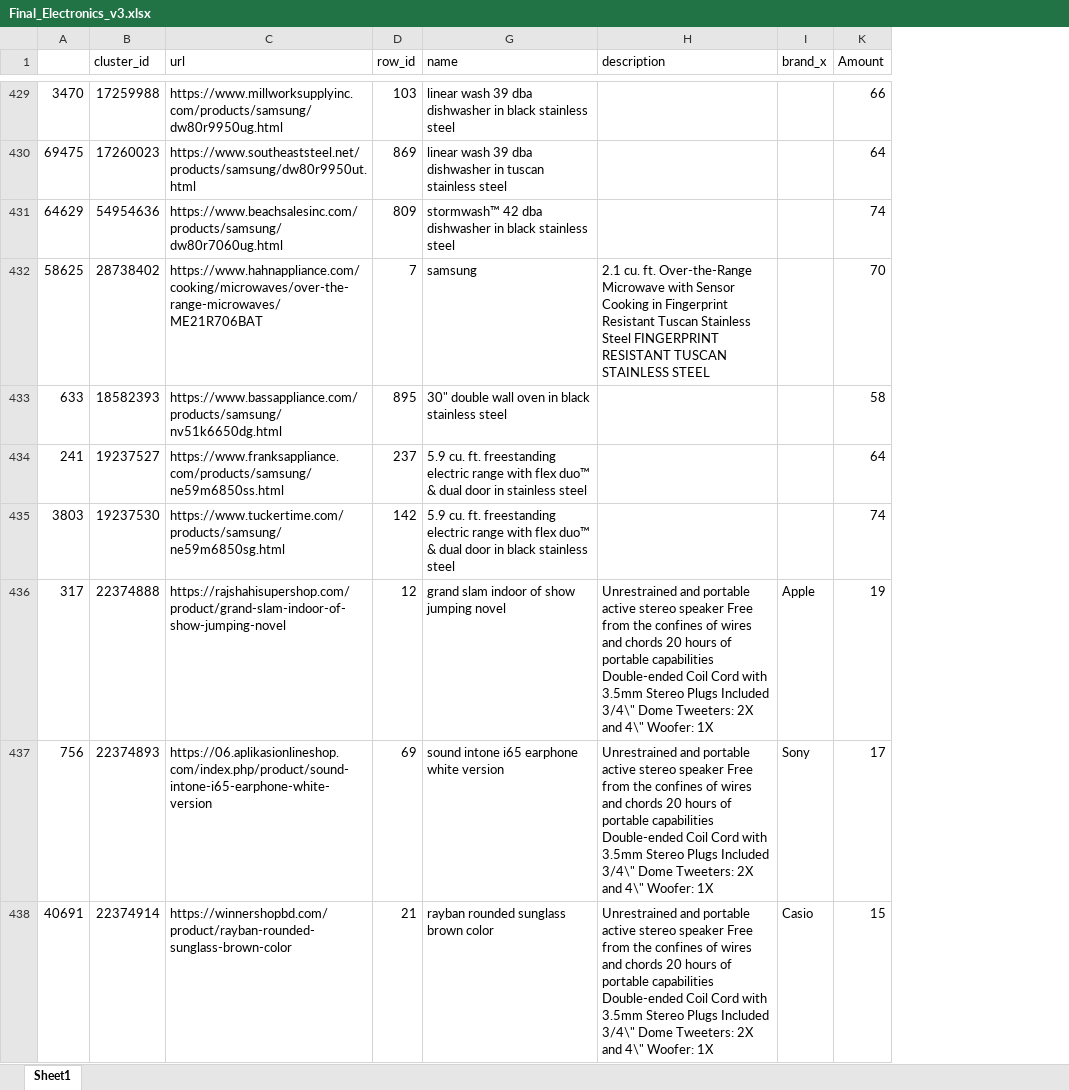
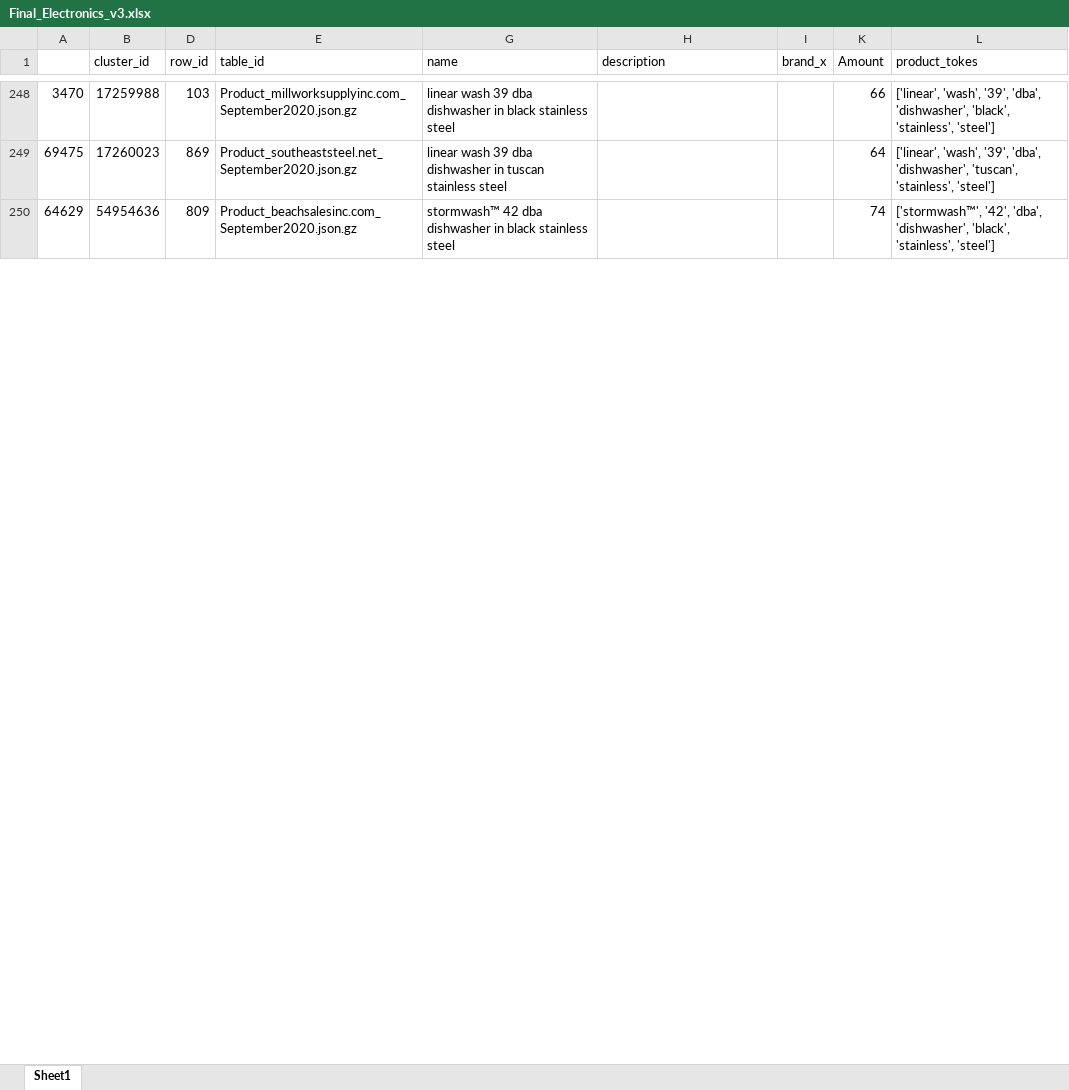
Before and after one commit to NiklasSabel/data_integration_using_deep_learning, an Excel workbook: notebooks/Final_Electronics_v3.xlsx, sheet Sheet1, drawn as a sheet; only a part is shown, gaps mark what is left out; values as stored, in another font and other column widths than the file's, no cell formats; removed rows and columns are numbered as before the commit, all else as after; the diff covers the shown part only; the diff names each change by its address in the sheet, - before the commit and + after, or states it on an @@ line.

Commit message:
Table distribution

```diff
--- a/notebooks/Final_Electronics_v3.xlsx (sheet Sheet1)
+++ b/notebooks/Final_Electronics_v3.xlsx (sheet Sheet1)
@@ column C (url) hidden, rows 429-431: https://www.millworksupplyinc.com/products/samsung/dw80r9950ug.html | https://www.southeaststeel.net/products/samsung/dw80r9950ut.html | https://www.beachsalesinc.com/products/samsung/dw80r7060ug.html @@
@@ column E (table_id) unhidden, rows 248-250: Product_millworksupplyinc.com_September2020.json.gz | Product_southeaststeel.net_September2020.json.gz | Product_beachsalesinc.com_September2020.json.gz @@
@@ column L (product_tokes) unhidden, rows 248-250: ['linear', 'wash', '39', 'dba', 'dishwasher', 'black', 'stainless', 'steel'] | ['linear', 'wash', '39', 'dba', 'dishwasher', 'tuscan', 'stainless', 'steel'] | ['stormwash™', '42', 'dba', 'dishwasher', 'black', 'stainless', 'steel'] @@
-row 432: 58625 | 28738402 | https://www.hahnappliance.com/cooking/microwaves/over-the-range-microwaves/ME21R706BAT | 7 | samsung | 2.1 cu. ft. Over-the-Range Microwave with Sensor Cooking in Fingerprint Resistant Tuscan Stainless Steel FINGERPRINT RESISTANT TUSCAN STAINLESS STEEL |  | 70
-row 433: 633 | 18582393 | https://www.bassappliance.com/products/samsung/nv51k6650dg.html | 895 | 30" double wall oven in black stainless steel |  |  | 58
-row 434: 241 | 19237527 | https://www.franksappliance.com/products/samsung/ne59m6850ss.html | 237 | 5.9 cu. ft. freestanding electric range with flex duo™ & dual door in stainless steel |  |  | 64
-row 435: 3803 | 19237530 | https://www.tuckertime.com/products/samsung/ne59m6850sg.html | 142 | 5.9 cu. ft. freestanding electric range with flex duo™ & dual door in black stainless steel |  |  | 74
-row 436: 317 | 22374888 | https://rajshahisupershop.com/product/grand-slam-indoor-of-show-jumping-novel | 12 | grand slam indoor of show jumping novel | Unrestrained and portable active stereo speaker Free from the confines of wires and chords 20 hours of portable capabilities Double-ended Coil Cord with 3.5mm Stereo Plugs Included 3/4\" Dome Tweeters: 2X and 4\" Woofer: 1X | Apple | 19
-row 437: 756 | 22374893 | https://06.aplikasionlineshop.com/index.php/product/sound-intone-i65-earphone-white-version | 69 | sound intone i65 earphone white version | Unrestrained and portable active stereo speaker Free from the confines of wires and chords 20 hours of portable capabilities Double-ended Coil Cord with 3.5mm Stereo Plugs Included 3/4\" Dome Tweeters: 2X and 4\" Woofer: 1X | Sony | 17
-row 438: 40691 | 22374914 | https://winnershopbd.com/product/rayban-rounded-sunglass-brown-color | 21 | rayban rounded sunglass brown color | Unrestrained and portable active stereo speaker Free from the confines of wires and chords 20 hours of portable capabilities Double-ended Coil Cord with 3.5mm Stereo Plugs Included 3/4\" Dome Tweeters: 2X and 4\" Woofer: 1X | Casio | 15
```
Also changed, not shown: 214 removed rows and 1 moved row elsewhere in this sheet, cell formats, hidden cells, 3 other files.
